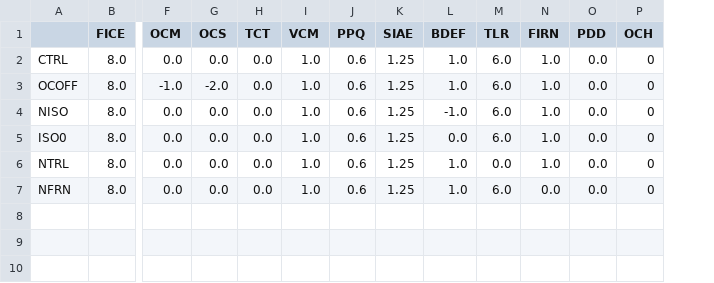
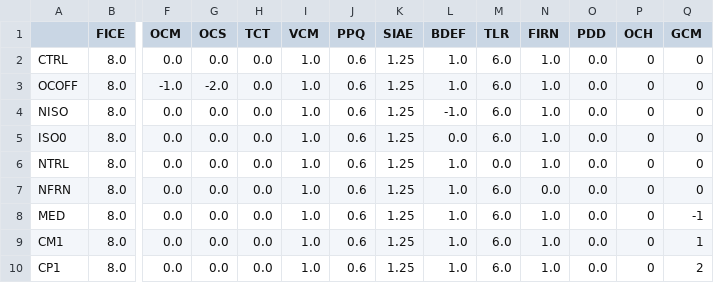
Before and after one commit to pism/pism-gris, a CSV file: latin_hypercube/lhs_control.csv, drawn as a sheet; only a part is shown, gaps mark what is left out; rows hold the shown columns only; the diff names each change by its address in the sheet, - before the commit and + after, or states it on an @@ line.

Commit message:
Cleaning up bed data set processing

```diff
--- a/latin_hypercube/lhs_control.csv
+++ b/latin_hypercube/lhs_control.csv
+column Q (GCM), rows 2-7: all 0
+row 8: MED | 8.0 | 0.0 | 0.0 | 0.0 | 1.0 | 0.6 | 1.25 | 1.0 | 6.0 | 1.0 | 0.0 | 0 | -1
+row 9: CM1 | 8.0 | 0.0 | 0.0 | 0.0 | 1.0 | 0.6 | 1.25 | 1.0 | 6.0 | 1.0 | 0.0 | 0 | 1
+row 10: CP1 | 8.0 | 0.0 | 0.0 | 0.0 | 1.0 | 0.6 | 1.25 | 1.0 | 6.0 | 1.0 | 0.0 | 0 | 2
```
Also changed, not shown: 3 other files.
